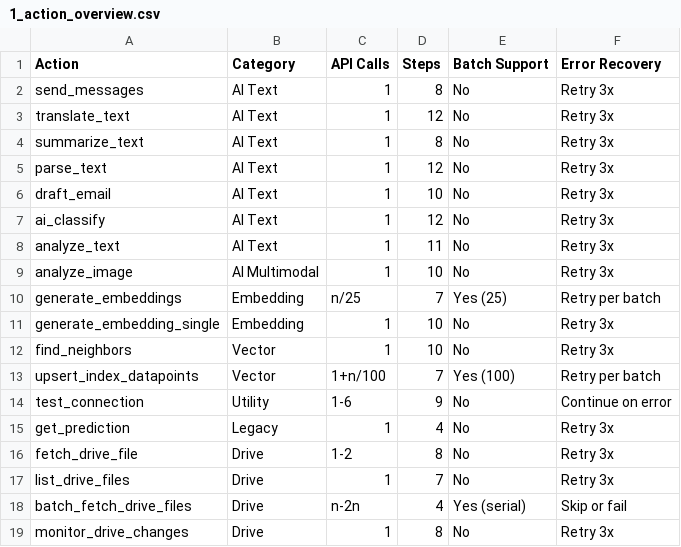
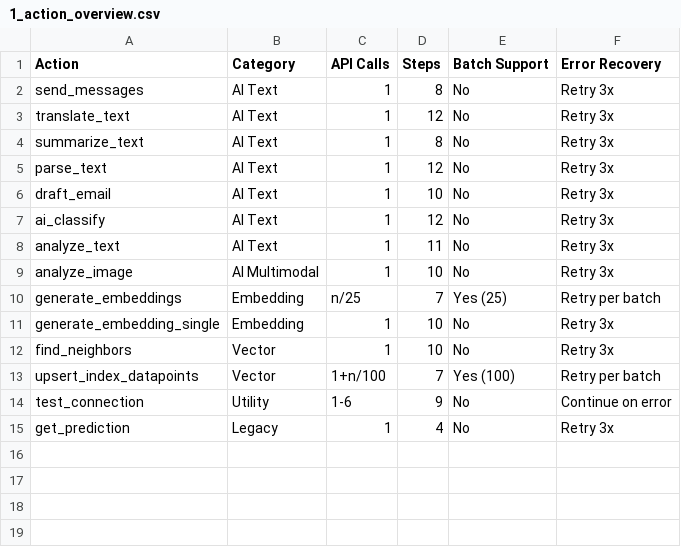
Before and after one commit to cabanem/Workato-test, a CSV file: docs/changes/active/csv/1_action_overview.csv, drawn as a sheet.

```diff
--- a/docs/changes/active/csv/1_action_overview.csv
+++ b/docs/changes/active/csv/1_action_overview.csv
@@ -15,5 +15 @@ test_connection,Utility,1-6,9,No,Continue on error
 get_prediction,Legacy,1,4,No,Retry 3x
-fetch_drive_file,Drive,1-2,8,No,Retry 3x
-list_drive_files,Drive,1,7,No,Retry 3x
-batch_fetch_drive_files,Drive,n-2n,4,Yes (serial),Skip or fail
-monitor_drive_changes,Drive,1,8,No,Retry 3x
```
Also changed, not shown: 1 other file.
